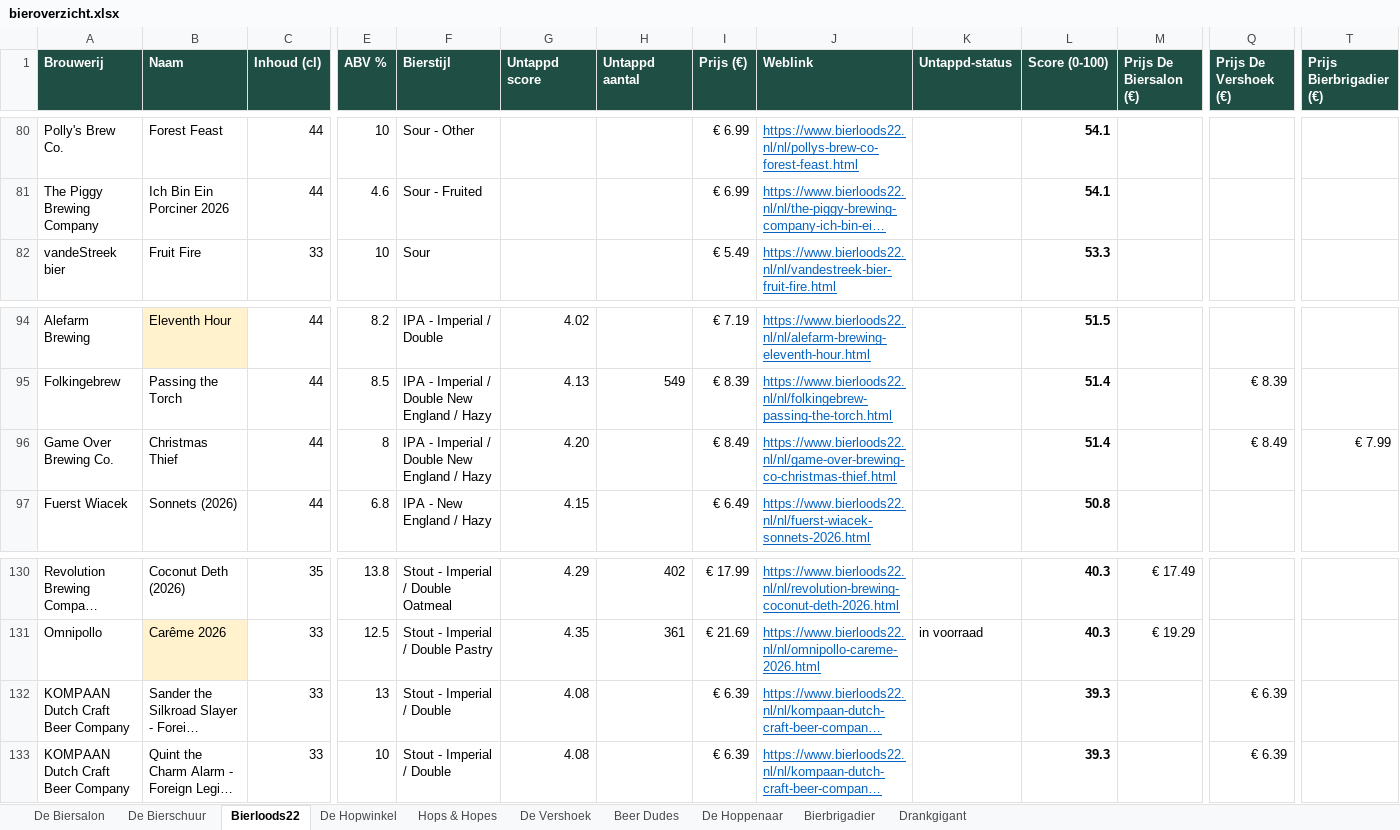
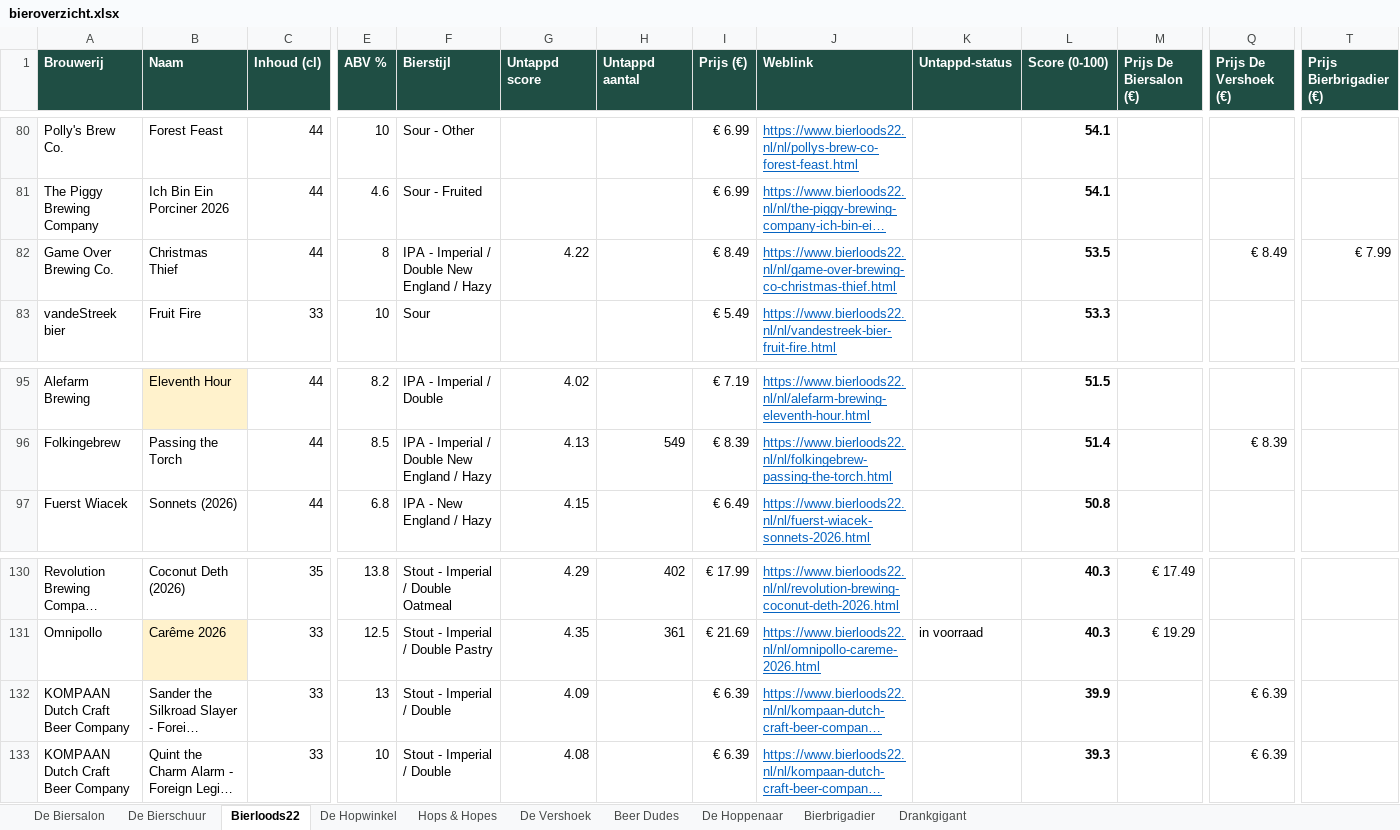
Before and after one commit to RdG-Bier/DeBierScraper, an Excel workbook: docs/bieroverzicht.xlsx, sheet Bierloods22, drawn as a sheet; only a part is shown, gaps mark what is left out; long unchanged cells end in …; values as stored, in another font and other column widths than the file's, no borders; conditional formats not drawn; removed rows and columns are numbered as before the commit, all else as after; rows hold the shown columns only; the diff names each change by its address in the sheet, - before the commit and + after, or states it on an @@ line.

```diff
--- a/docs/bieroverzicht.xlsx (sheet Bierloods22)
+++ b/docs/bieroverzicht.xlsx (sheet Bierloods22)
+row 82: Game Over Brewing Co. | Christmas Thief | 44 | 8 | IPA - Imperial / Double New England / Hazy | 4.22 |  | € 8.49 | https://www.bierloods22.nl/nl/game-over-brewing-co-christmas-thief.html |  | 53.5 |  | € 8.49 | € 7.99
-row 96: Game Over Brewing Co. | Christmas Thief | 44 | 8 | IPA - Imperial / Double New England / Hazy | 4.20 |  | € 8.49 | https://www.bierloods22.nl/nl/game-over-brewing-co-christmas-thief.html |  | 51.4 |  | € 8.49 | € 7.99
-G132 (Untappd score): 4.08
+G132 (Untappd score): 4.09
-L132 (Score (0-100)): 39.3
+L132 (Score (0-100)): 39.9
```
Also changed, not shown: 16 other files.
